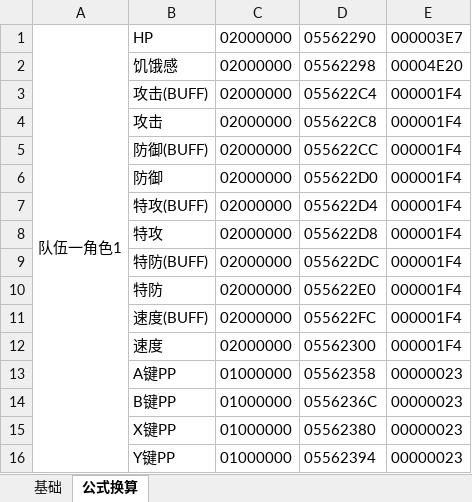
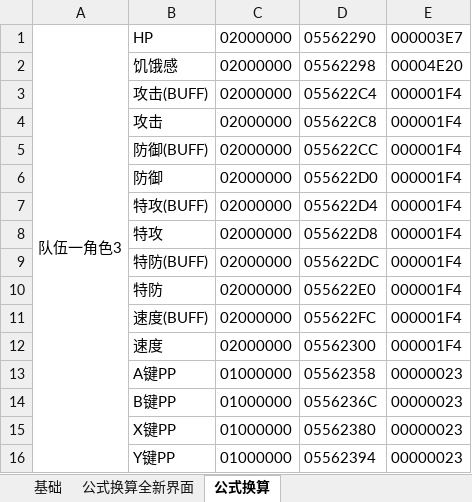
Before and after one commit to Ruimusume/PMdungeonDX, an Excel workbook: ポケモン不思議のダンジョン救助隊DX.xlsx, sheet 公式换算, drawn as a sheet; values as stored, in another font and other column widths than the file's, no borders; the diff names each change by its address in the sheet, - before the commit and + after, or states it on an @@ line.

```diff
--- a/ポケモン不思議のダンジョン救助隊DX.xlsx (sheet 公式换算)
+++ b/ポケモン不思議のダンジョン救助隊DX.xlsx (sheet 公式换算)
+sheet tab: 公式换算全新界面
-A1: 队伍一角色1
+A1: 队伍一角色3
```
Also changed, not shown: formulas that keep their value.
